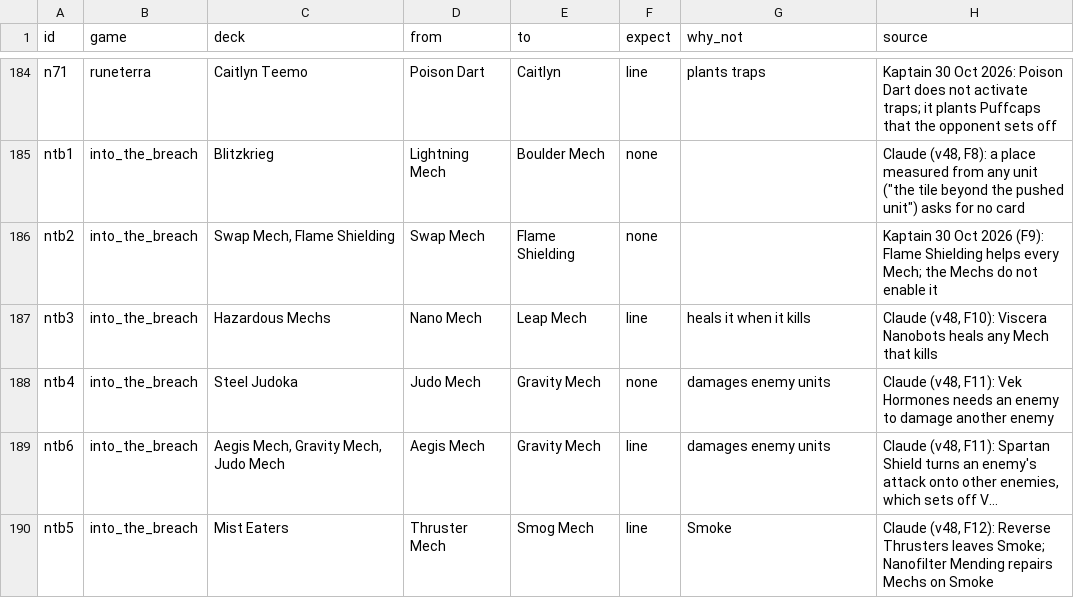
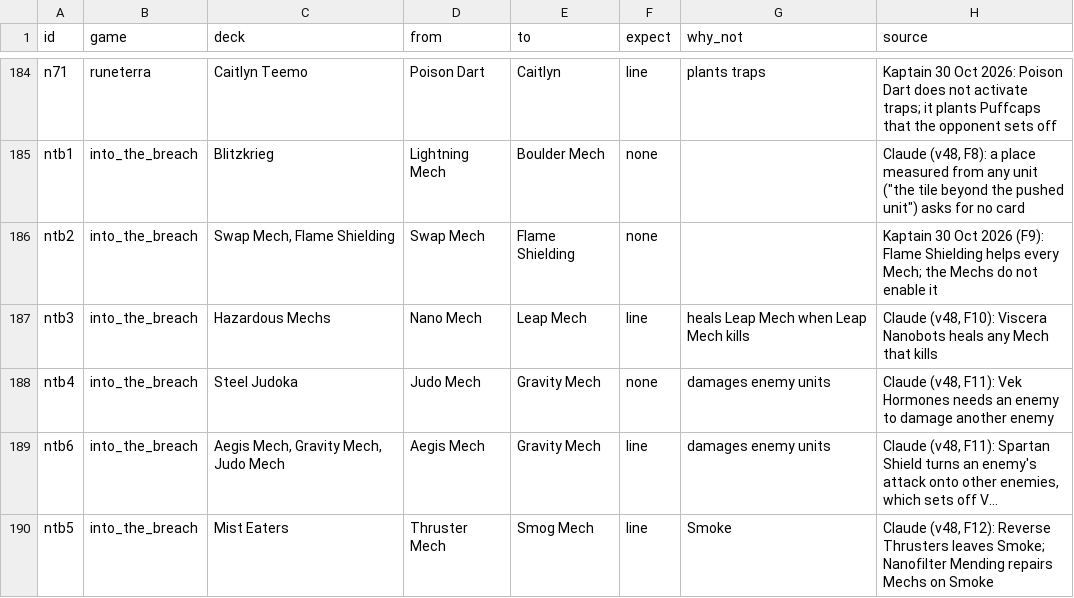
Before and after one commit to npgeorgiou/three-bases, a TSV file: library/cards_db/cases/network.tsv, drawn as a sheet; only a part is shown, gaps mark what is left out; long unchanged cells end in ….

```diff
--- a/library/cards_db/cases/network.tsv
+++ b/library/cards_db/cases/network.tsv
@@ -186,3 +186,3 @@ ntb1	into_the_breach	Blitzkrieg	Lightning Mech	Boulder Mech	none		Claude (v48, F
 ntb2	into_the_breach	Swap Mech, Flame Shielding	Swap Mech	Flame Shielding	none		Kaptain 30 Oct 2026 (F9): Flame Shielding helps every Mech; the Mechs do not enable it
-ntb3	into_the_breach	Hazardous Mechs	Nano Mech	Leap Mech	line	heals it when it kills	Claude (v48, F10): Viscera Nanobots heals any Mech that kills
+ntb3	into_the_breach	Hazardous Mechs	Nano Mech	Leap Mech	line	heals Leap Mech when Leap Mech kills	Claude (v48, F10): Viscera Nanobots heals any Mech that kills
 ntb4	into_the_breach	Steel Judoka	Judo Mech	Gravity Mech	none	damages enemy units	Claude (v48, F11): Vek Hormones needs an enemy to damage another enemy
```
Also changed, not shown: 5 other files.
